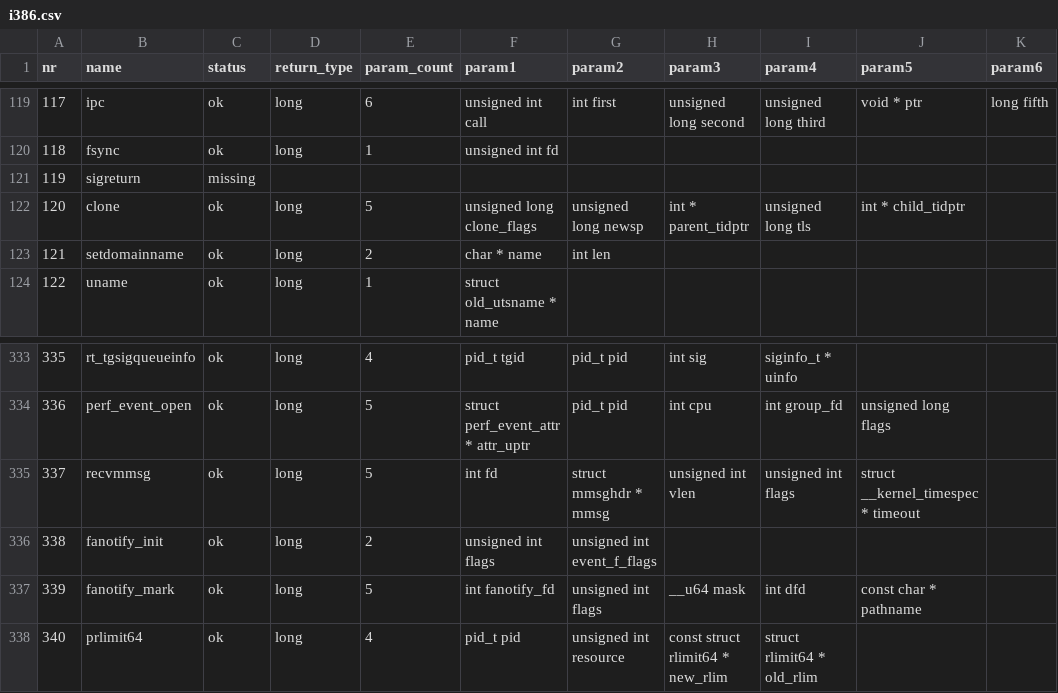
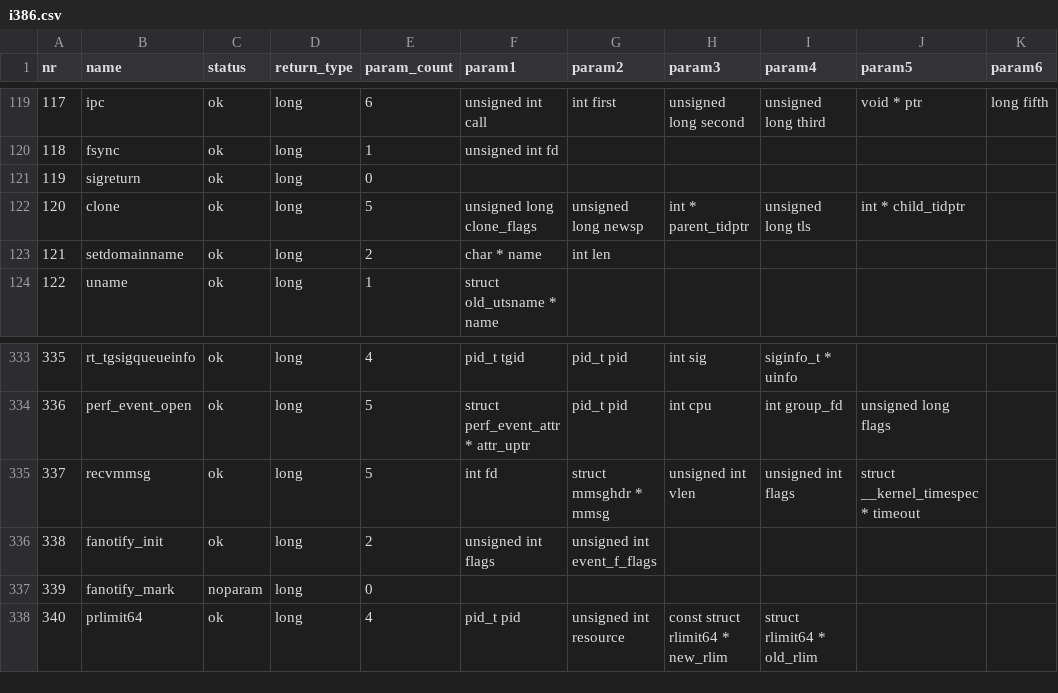
Before and after one commit to Taiwing/syscalls, a CSV file: front/csv/i386.csv, drawn as a sheet; only a part is shown, gaps mark what is left out.

Commit message:
feat: parse 32bit specific syscall defines
This successfully gets rid of the last missing syscall!

However it also reveals a previously unknown error in the i386 syscall
table. The fanotify_mark syscall has two definitions, including a 32bit
specific one. It was previously ignored by the script so it wrongfully
used the default implementation. Now it gets the specific one but it
cannot parse it. This is because of marcro in the parameters of the
define. It splits a 64bit value in two for the 32bit version.

This is a bit tricky because this should be done at the preprocessing
step of the script. It requires the Kconfig file and the endianess of
the current architecture. So now the script has been changed so that
previously fatal prototype parsing errors are now admitted. It sets
the 'noparam' status, the same as for the asm syscalls. It makes sense
because this is really the same error. The script is not complicated
enough to handle theses edge cases.

```diff
--- a/front/csv/i386.csv
+++ b/front/csv/i386.csv
@@ -120,3 +120,3 @@ nr,name,status,return_type,param_count,param1,param2,param3,param4,param5,param6
 118,fsync,ok,long,1,unsigned int fd,,,,,
-119,sigreturn,missing,,,,,,,,
+119,sigreturn,ok,long,0,,,,,,
 120,clone,ok,long,5,unsigned long clone_flags,unsigned long newsp,int * parent_tidptr,unsigned long tls,int * child_tidptr,
@@ -336,3 +336,3 @@ nr,name,status,return_type,param_count,param1,param2,param3,param4,param5,param6
 338,fanotify_init,ok,long,2,unsigned int flags,unsigned int event_f_flags,,,,
-339,fanotify_mark,ok,long,5,int fanotify_fd,unsigned int flags,__u64 mask,int dfd,const char * pathname,
+339,fanotify_mark,noparam,long,0,,,,,,
 340,prlimit64,ok,long,4,pid_t pid,unsigned int resource,const struct rlimit64 * new_rlim,struct rlimit64 * old_rlim,,
```
Also changed, not shown: 7 other files.
